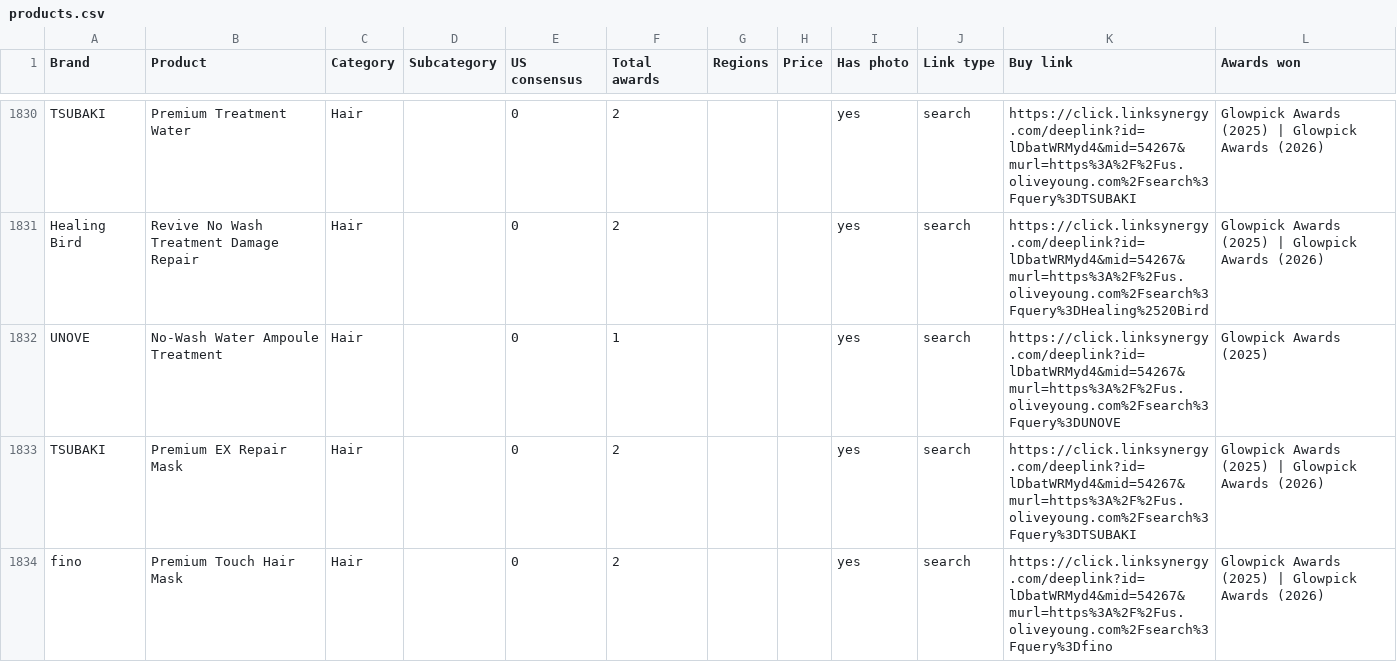
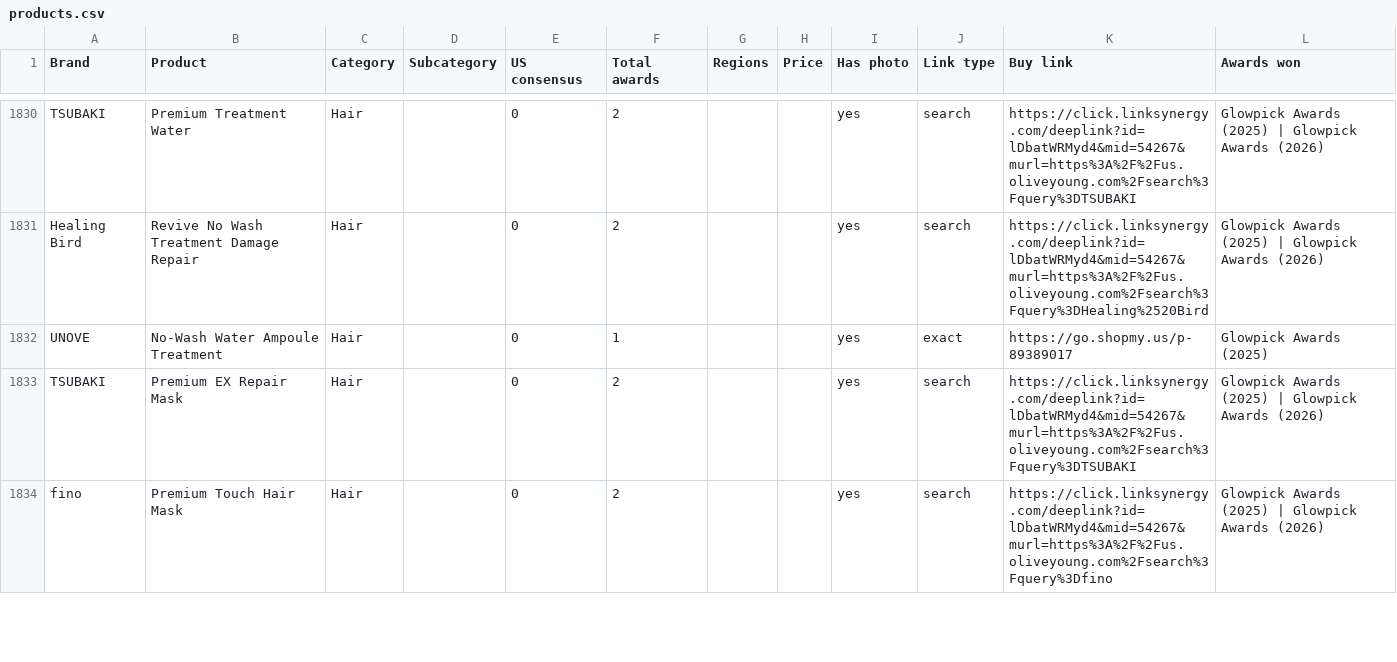
Before and after one commit to vettbty/vettbeauty-scaffold, a CSV file: products.csv, drawn as a sheet; only a part is shown, gaps mark what is left out; the diff covers the shown part only.

```diff
--- a/products.csv
+++ b/products.csv
@@ -1831,3 +1831,3 @@ TSUBAKI,Premium Treatment Water,Hair,,0,2,,,yes,search,https://click.linksynergy
 Healing Bird,Revive No Wash Treatment Damage Repair,Hair,,0,2,,,yes,search,https://click.linksynergy.com/deeplink?id=lDbatWRMyd4&mid=54267&murl=https%3A%2F%2Fus.oliveyoung.com%2Fsearch%3Fquery%3DHealing%2520Bird,Glowpick Awards (2025)  |  Glowpick Awards (2026)
-UNOVE,No-Wash Water Ampoule Treatment,Hair,,0,1,,,yes,search,https://click.linksynergy.com/deeplink?id=lDbatWRMyd4&mid=54267&murl=https%3A%2F%2Fus.oliveyoung.com%2Fsearch%3Fquery%3DUNOVE,Glowpick Awards (2025)
+UNOVE,No-Wash Water Ampoule Treatment,Hair,,0,1,,,yes,exact,https://go.shopmy.us/p-89389017,Glowpick Awards (2025)
 TSUBAKI,Premium EX Repair Mask,Hair,,0,2,,,yes,search,https://click.linksynergy.com/deeplink?id=lDbatWRMyd4&mid=54267&murl=https%3A%2F%2Fus.oliveyoung.com%2Fsearch%3Fquery%3DTSUBAKI,Glowpick Awards (2025)  |  Glowpick Awards (2026)
```
Also changed, not shown: 24 edited cells elsewhere in this file, 1 other file.
